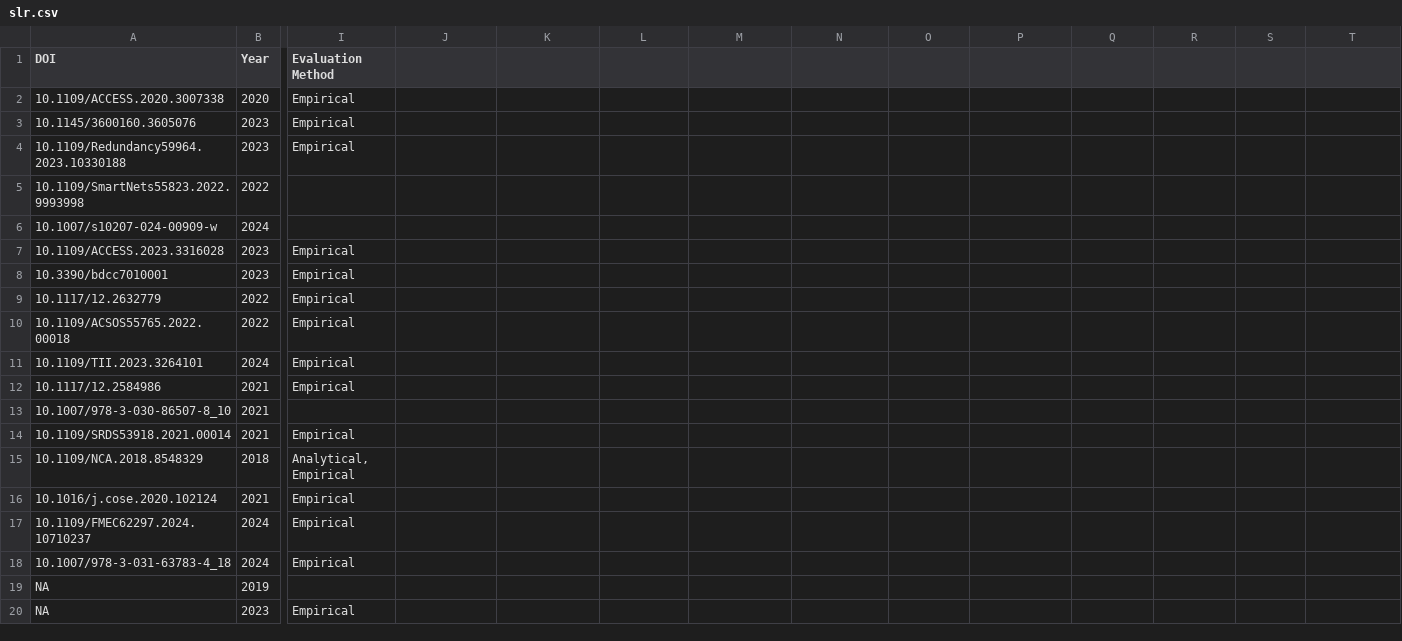
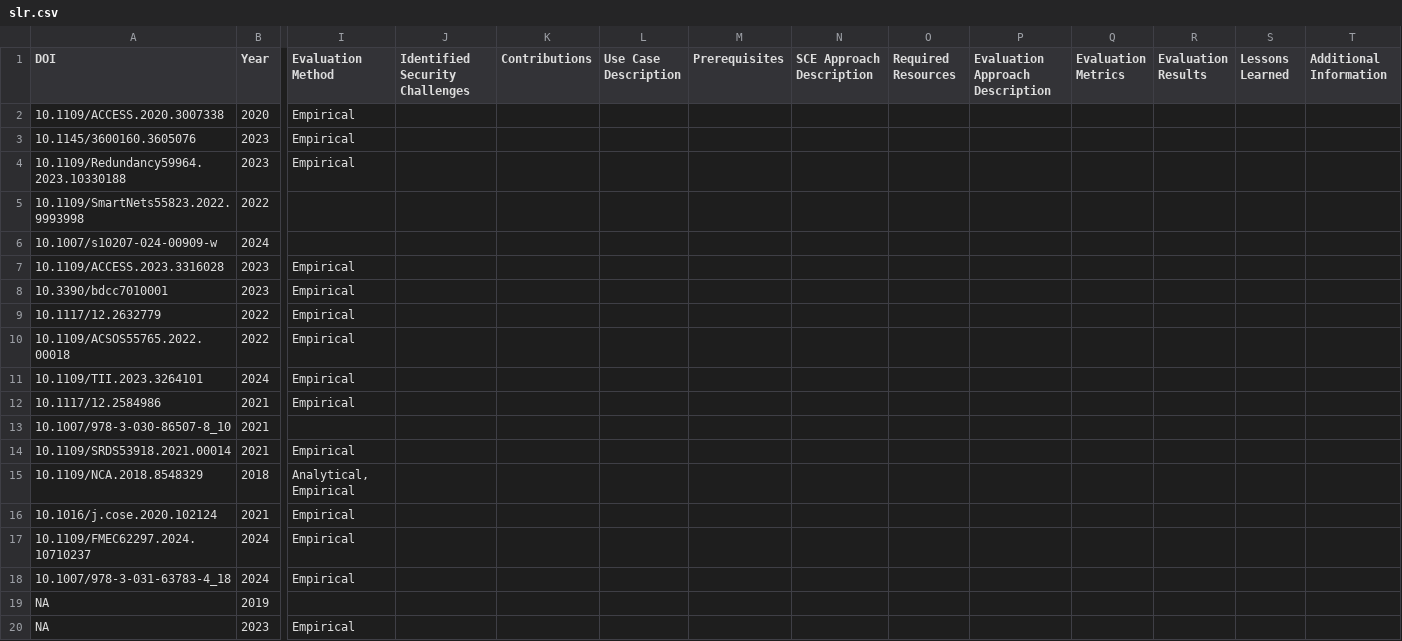
Before and after one commit to r2avula/SCENE-Guidelines, a CSV file: slr.csv, drawn as a sheet; only a part is shown, gaps mark what is left out; the diff names each change by its address in the sheet, - before the commit and + after, or states it on an @@ line.

```diff
--- a/slr.csv
+++ b/slr.csv
-J1: (empty)
+J1: Identified Security Challenges
-K1: (empty)
+K1: Contributions
-L1: (empty)
+L1: Use Case Description
-M1: (empty)
+M1: Prerequisites
-N1: (empty)
+N1: SCE Approach Description
-O1: (empty)
+O1: Required Resources
-P1: (empty)
+P1: Evaluation Approach Description
-Q1: (empty)
+Q1: Evaluation Metrics
-R1: (empty)
+R1: Evaluation Results
-S1: (empty)
+S1: Lessons Learned
-T1: (empty)
+T1: Additional Information
```
Also changed, not shown: 1 other file.
